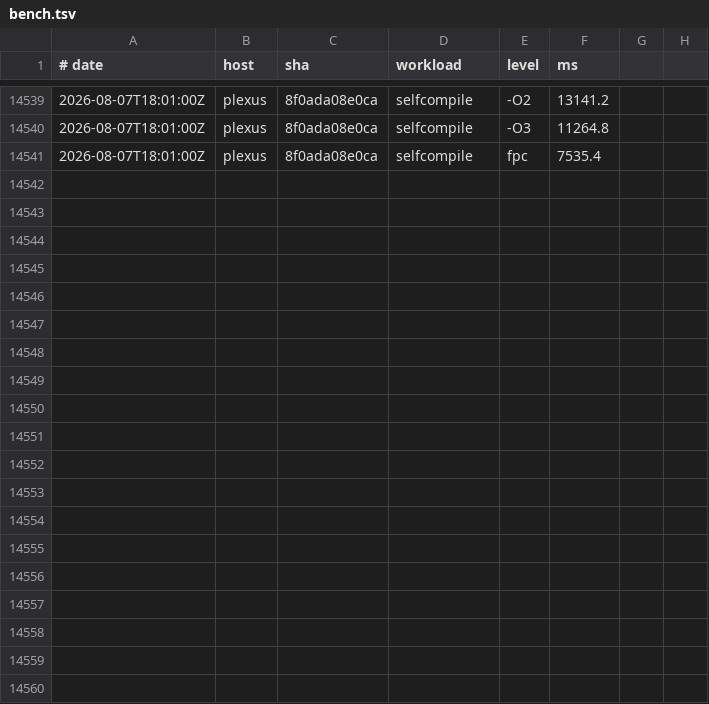
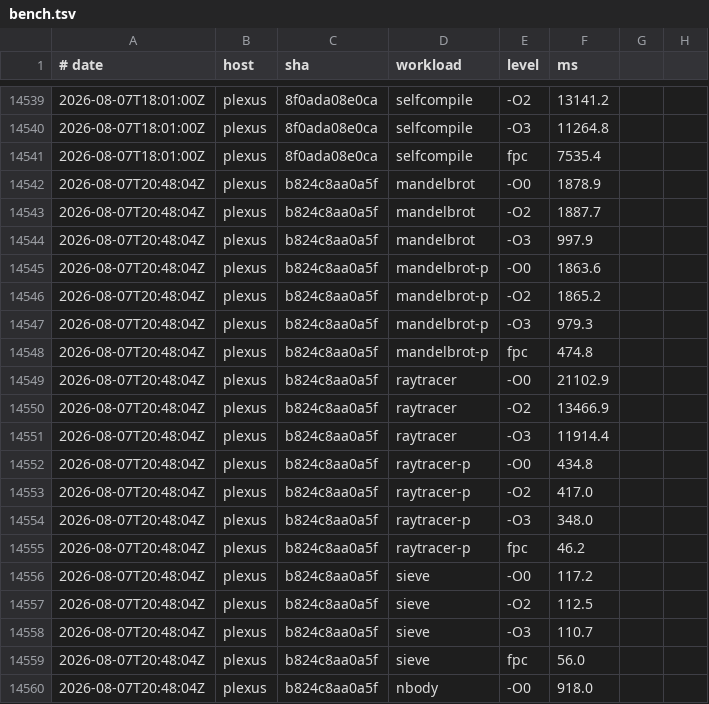
Before and after one commit to yoctobyte/pxx, a TSV file: devdocs/progress/tstate/bench.tsv, drawn as a sheet; only a part is shown, gaps mark what is left out; the diff covers the shown part only.

Commit message:
tstate(plexus): bench b824c8aa0a5f ok (30 bench rows, 550 conf)

```diff
--- a/devdocs/progress/tstate/bench.tsv
+++ b/devdocs/progress/tstate/bench.tsv
@@ -14541 +14541,20 @@
 2026-08-07T18:01:00Z	plexus	8f0ada08e0ca	selfcompile	fpc	7535.4
+2026-08-07T20:48:04Z	plexus	b824c8aa0a5f	mandelbrot	-O0	1878.9
+2026-08-07T20:48:04Z	plexus	b824c8aa0a5f	mandelbrot	-O2	1887.7
+2026-08-07T20:48:04Z	plexus	b824c8aa0a5f	mandelbrot	-O3	997.9
+2026-08-07T20:48:04Z	plexus	b824c8aa0a5f	mandelbrot-p	-O0	1863.6
+2026-08-07T20:48:04Z	plexus	b824c8aa0a5f	mandelbrot-p	-O2	1865.2
+2026-08-07T20:48:04Z	plexus	b824c8aa0a5f	mandelbrot-p	-O3	979.3
+2026-08-07T20:48:04Z	plexus	b824c8aa0a5f	mandelbrot-p	fpc	474.8
+2026-08-07T20:48:04Z	plexus	b824c8aa0a5f	raytracer	-O0	21102.9
+2026-08-07T20:48:04Z	plexus	b824c8aa0a5f	raytracer	-O2	13466.9
+2026-08-07T20:48:04Z	plexus	b824c8aa0a5f	raytracer	-O3	11914.4
+2026-08-07T20:48:04Z	plexus	b824c8aa0a5f	raytracer-p	-O0	434.8
+2026-08-07T20:48:04Z	plexus	b824c8aa0a5f	raytracer-p	-O2	417.0
+2026-08-07T20:48:04Z	plexus	b824c8aa0a5f	raytracer-p	-O3	348.0
+2026-08-07T20:48:04Z	plexus	b824c8aa0a5f	raytracer-p	fpc	46.2
+2026-08-07T20:48:04Z	plexus	b824c8aa0a5f	sieve	-O0	117.2
+2026-08-07T20:48:04Z	plexus	b824c8aa0a5f	sieve	-O2	112.5
+2026-08-07T20:48:04Z	plexus	b824c8aa0a5f	sieve	-O3	110.7
+2026-08-07T20:48:04Z	plexus	b824c8aa0a5f	sieve	fpc	56.0
+2026-08-07T20:48:04Z	plexus	b824c8aa0a5f	nbody	-O0	918.0
```
Also changed, not shown: 11 added rows elsewhere in this file, 1 other file.
